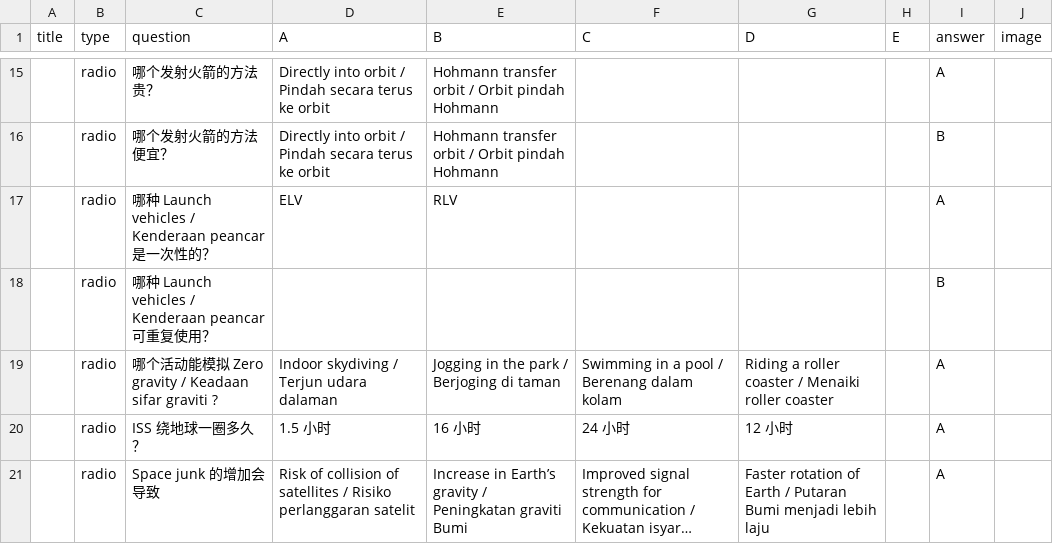
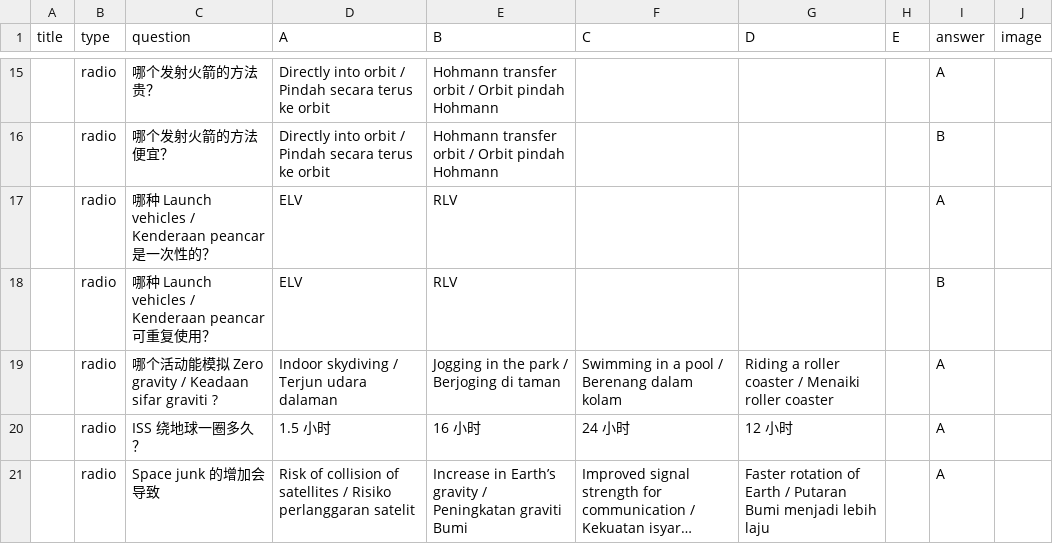
Before and after one commit to nobody0619/F5-SC, a CSV file: F5 SC Chp 9 9.1.csv, drawn as a sheet; only a part is shown, gaps mark what is left out; long unchanged cells end in …; the diff names each change by its address in the sheet, - before the commit and + after, or states it on an @@ line.

```diff
--- a/F5 SC Chp 9 9.1.csv
+++ b/F5 SC Chp 9 9.1.csv
-D18 (A): (empty)
+D18 (A): ELV
-E18 (B): (empty)
+E18 (B): RLV
```
Also changed, not shown: Chapters.csv, 1 other file.
